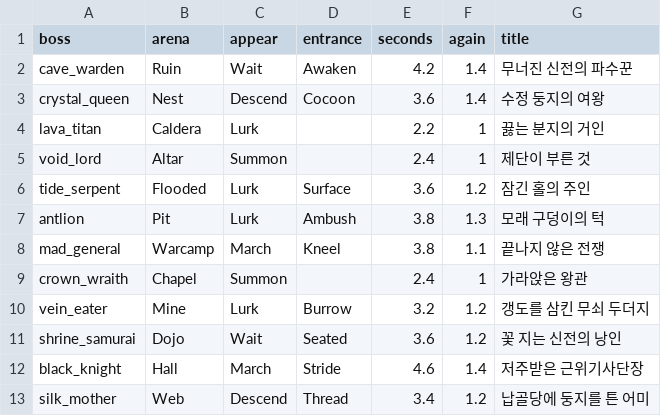
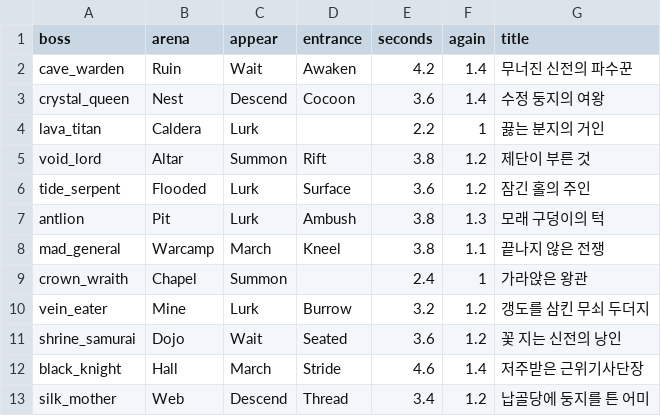
Before and after one commit to LeArc6910/pray-to, a CSV file: Assets/_Project/Data/Bosses/arenas.csv, drawn as a sheet.

Commit message:
Give the void lord its own locally made art, wind-ups, void and rift
The void lord, the last boss, used the shared hooded robe it shares with
the crown wraith. It now has its own body: a dark emperor hovering under a
crown of ice, from one picture made on the local image models (Z-Image-Turbo
with a pixel-art LoRA, turned to five views by Qwen-Image-Edit-2511 with
the multiple-angles LoRA, all Apache-2.0), cut to 64x64 with a part map of
crown, head, eyes, body, orb arm, empty arm and hem. Every pose is made in
code: he hovers and leans, his arms follow from the shoulders, the hem
spreads and frays into motes of the void, he dissolves and comes together
again, and sinks into a rift; the orb, the stars round his crown and the
light of his eyes and crown are drawn in code.

Each of his fifteen attacks has its own whole-body wind-up and blow, and
the blows are void and frost of his own: claws closing through the wedge,
stars coming down and bursting into ice, rifts torn along lines with ice
standing in them, a lance of ice, the floor drawn into a point and thrown
back out, and a horizon of turning rings. From the second phase the orb's
ring never goes out; in the last his crown, eyes and orb burn violet and
five stars circle him. A new Rift entrance has him rise out of a rift in
the altar's floor. Damage, health, telegraphs and phases are unchanged, and
the crown wraith's shared robe is left as it was.

The preview draws his motions and the whole pattern (--only voidlord), the
web sweep and a play mode scene look at him.

```diff
--- a/Assets/_Project/Data/Bosses/arenas.csv
+++ b/Assets/_Project/Data/Bosses/arenas.csv
@@ -4,3 +4,3 @@ crystal_queen,Nest,Descend,Cocoon,3.6,1.4,수정 둥지의 여왕
 lava_titan,Caldera,Lurk,,2.2,1,끓는 분지의 거인
-void_lord,Altar,Summon,,2.4,1,제단이 부른 것
+void_lord,Altar,Summon,Rift,3.8,1.2,제단이 부른 것
 tide_serpent,Flooded,Lurk,Surface,3.6,1.2,잠긴 홀의 주인
```
Also changed, not shown: 32 other files.
